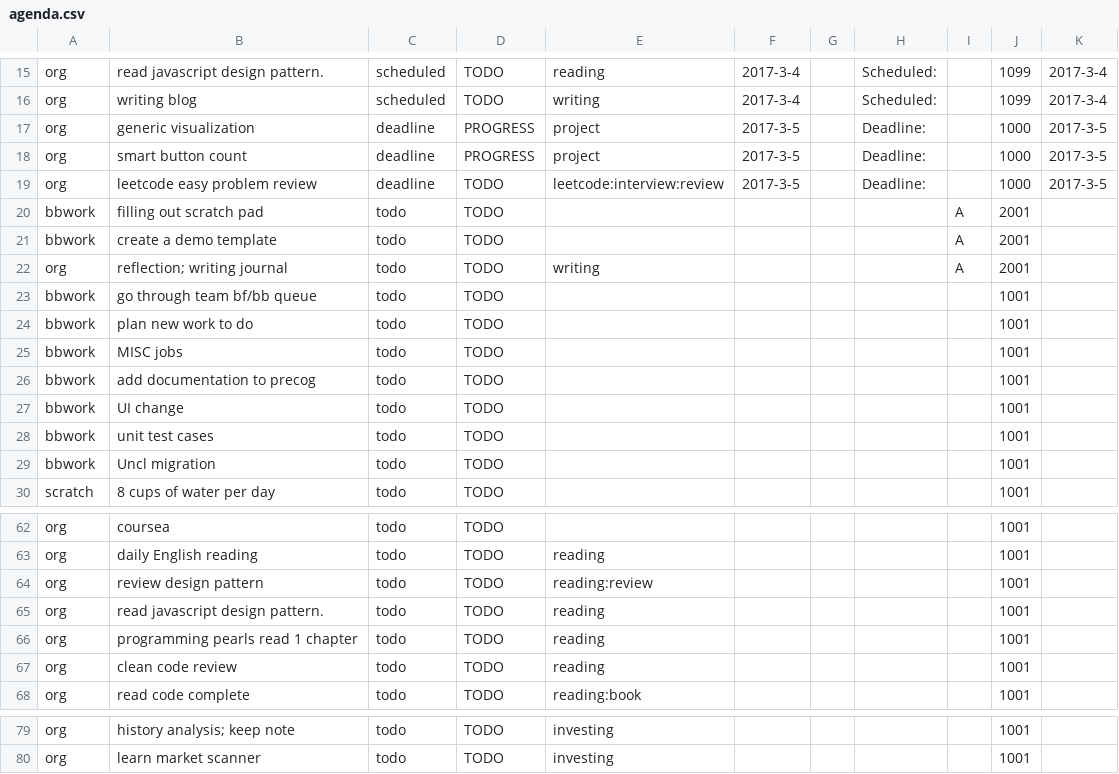
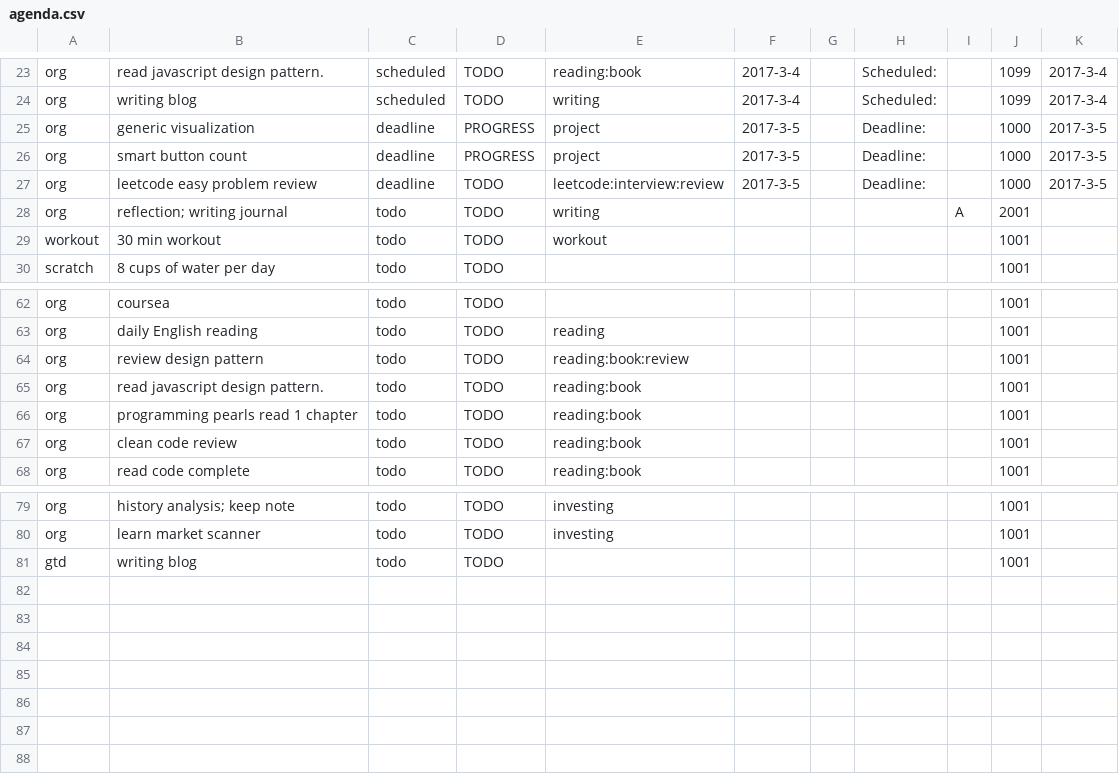
Before and after one commit to ggppwx/note, a CSV file: csv/agenda.csv, drawn as a sheet; only a part is shown, gaps mark what is left out; removed rows and columns are numbered as before the commit, all else as after; the diff covers the shown part only; the diff names each change by its address in the sheet, - before the commit and + after, or states it on an @@ line.

```diff
--- a/csv/agenda.csv
+++ b/csv/agenda.csv
-E23: reading
+E23: reading:book
-row 20: bbwork | filling out scratch pad | todo | TODO |  |  |  |  | A | 2001
-row 21: bbwork | create a demo template | todo | TODO |  |  |  |  | A | 2001
-row 23: bbwork | go through team bf/bb queue | todo | TODO |  |  |  |  |  | 1001
-A29: bbwork
+A29: workout
-B29: plan new work to do
+B29: 30 min workout
-E29: (empty)
+E29: workout
-row 25: bbwork | MISC jobs | todo | TODO |  |  |  |  |  | 1001
-row 26: bbwork | add documentation to precog | todo | TODO |  |  |  |  |  | 1001
-row 27: bbwork | UI change | todo | TODO |  |  |  |  |  | 1001
-row 28: bbwork | unit test cases | todo | TODO |  |  |  |  |  | 1001
-row 29: bbwork | Uncl migration | todo | TODO |  |  |  |  |  | 1001
-E64: reading:review
+E64: reading:book:review
-E65:E67: reading
+E65:E67: reading:book
+row 81: gtd | writing blog | todo | TODO |  |  |  |  |  | 1001
```
Also changed, not shown: 8 added rows and 41 edited cells elsewhere in this file, csv/pomodora.csv.
